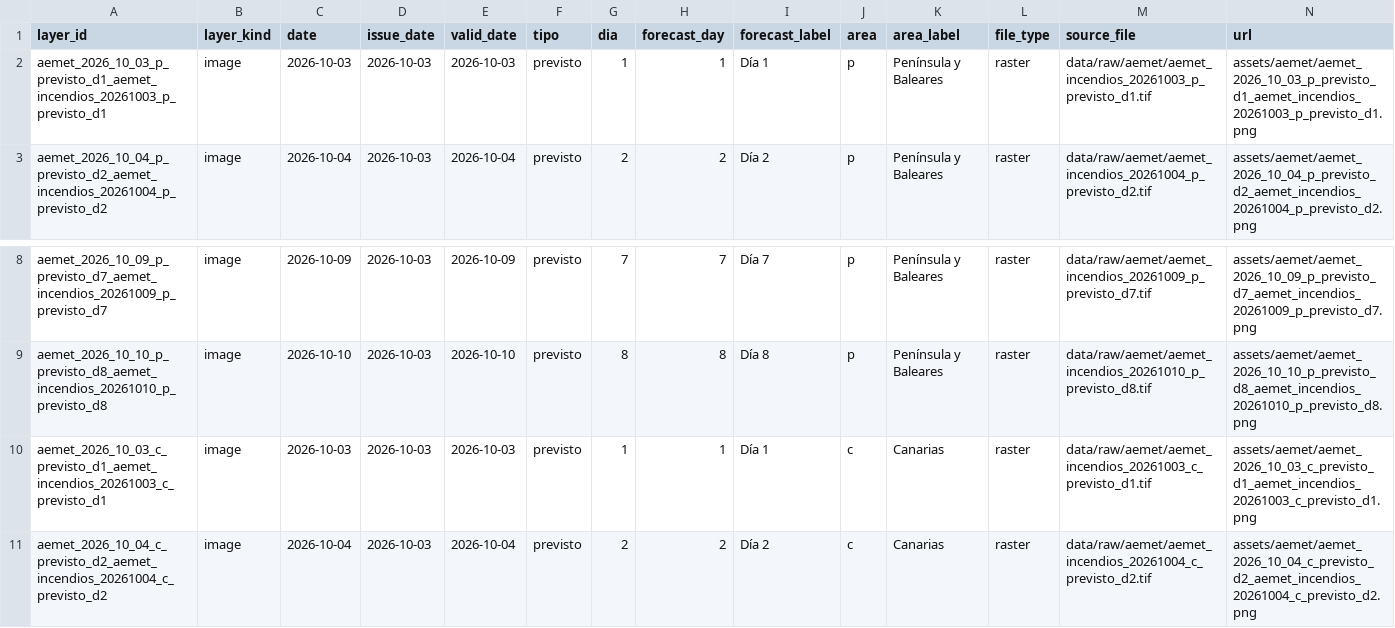
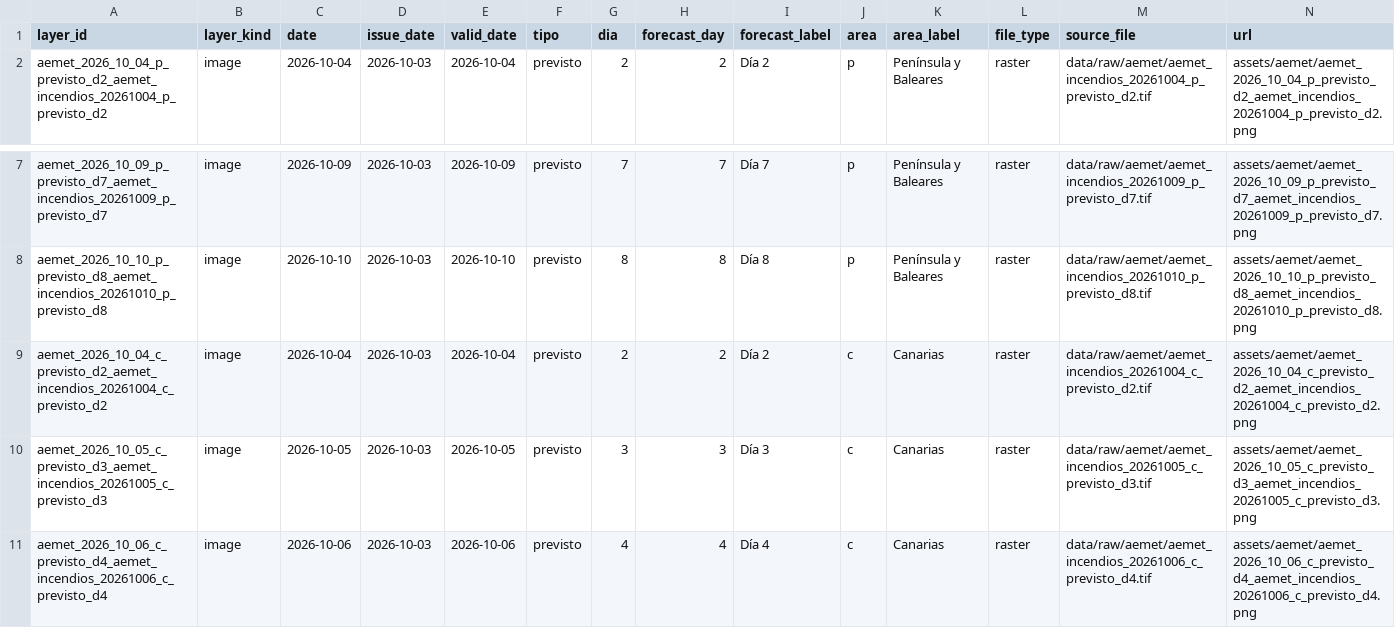
Before and after one commit to santiagomota/visor-fuego, a CSV file: assets/aemet/layers.csv, drawn as a sheet; only a part is shown, gaps mark what is left out; the shorter side is filled out with more unchanged rows; rows hold the shown columns only; the diff names each change by its address in the sheet, - before the commit and + after, or states it on an @@ line.

```diff
--- a/assets/aemet/layers.csv
+++ b/assets/aemet/layers.csv
-row 2: aemet_2026_10_03_p_previsto_d1_aemet_incendios_20261003_p_previsto_d1 | image | 2026-10-03 | 2026-10-03 | 2026-10-03 | previsto | 1 | 1 | Día 1 | p | Península y Baleares | raster | data/raw/aemet/aemet_incendios_20261003_p_previsto_d1.tif | assets/aemet/aemet_2026_10_03_p_previsto_d1_aemet_incendios_20261003_p_previsto_d1.png
-row 10: aemet_2026_10_03_c_previsto_d1_aemet_incendios_20261003_c_previsto_d1 | image | 2026-10-03 | 2026-10-03 | 2026-10-03 | previsto | 1 | 1 | Día 1 | c | Canarias | raster | data/raw/aemet/aemet_incendios_20261003_c_previsto_d1.tif | assets/aemet/aemet_2026_10_03_c_previsto_d1_aemet_incendios_20261003_c_previsto_d1.png
```
Also changed, not shown: assets/history/firms_summary_ccaa_history.csv, assets/history/firms_summary_provincias_history.csv, 32 other files.
